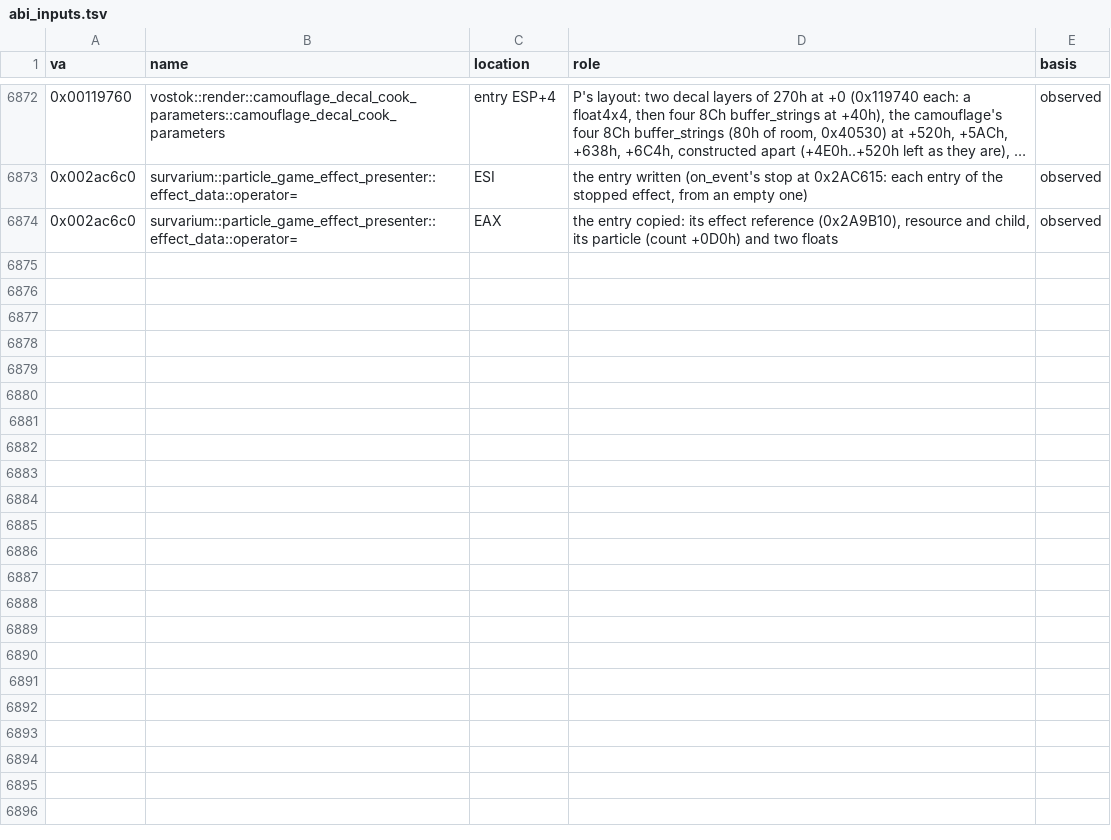
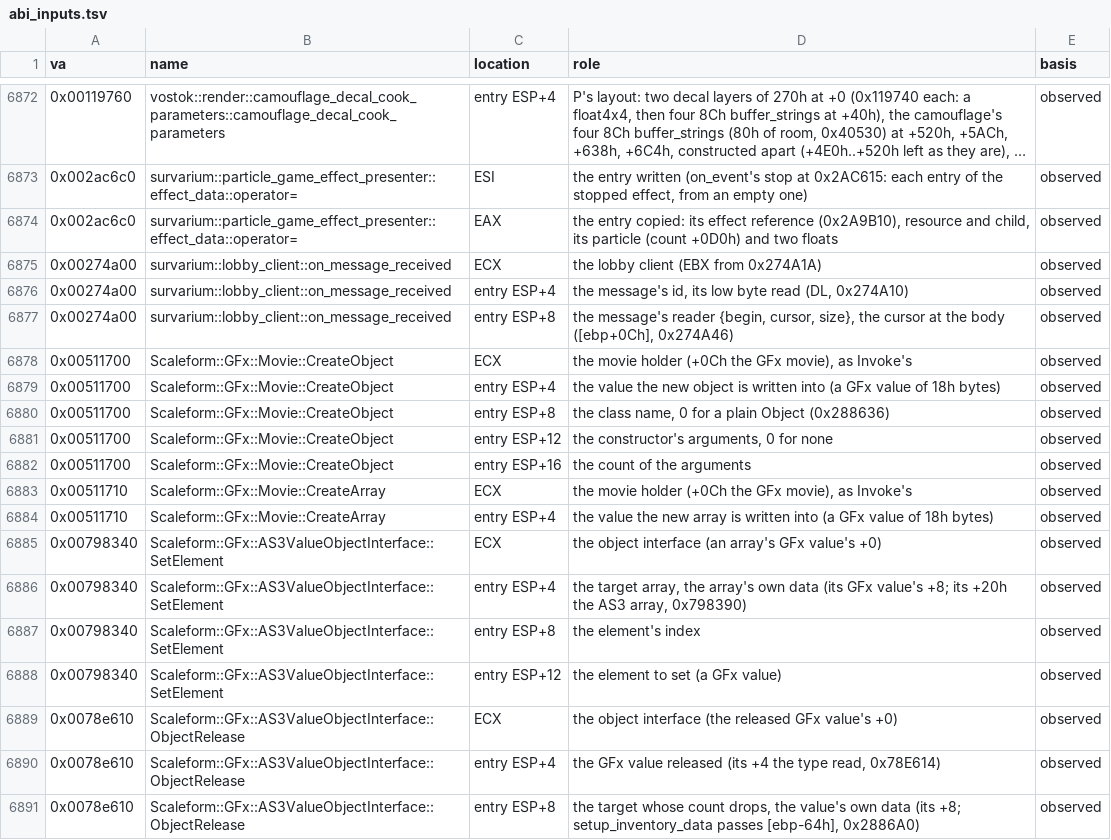
Before and after one commit to srp-survarium/skhid-srp, a TSV file: tools/re-kit/v026g/abi_inputs.tsv, drawn as a sheet; only a part is shown, gaps mark what is left out; long unchanged cells end in ….

```diff
--- a/tools/re-kit/v026g/abi_inputs.tsv
+++ b/tools/re-kit/v026g/abi_inputs.tsv
@@ -6874 +6874,18 @@ va	name	location	role	basis
 0x002ac6c0	survarium::particle_game_effect_presenter::effect_data::operator=	EAX	the entry copied: its effect reference (0x2A9B10), resource and child, its particle (count +0D0h) and two floats	observed
+0x00274a00	survarium::lobby_client::on_message_received	ECX	the lobby client (EBX from 0x274A1A)	observed
+0x00274a00	survarium::lobby_client::on_message_received	entry ESP+4	the message's id, its low byte read (DL, 0x274A10)	observed
+0x00274a00	survarium::lobby_client::on_message_received	entry ESP+8	the message's reader {begin, cursor, size}, the cursor at the body ([ebp+0Ch], 0x274A46)	observed
+0x00511700	Scaleform::GFx::Movie::CreateObject	ECX	the movie holder (+0Ch the GFx movie), as Invoke's	observed
+0x00511700	Scaleform::GFx::Movie::CreateObject	entry ESP+4	the value the new object is written into (a GFx value of 18h bytes)	observed
+0x00511700	Scaleform::GFx::Movie::CreateObject	entry ESP+8	the class name, 0 for a plain Object (0x288636)	observed
+0x00511700	Scaleform::GFx::Movie::CreateObject	entry ESP+12	the constructor's arguments, 0 for none	observed
+0x00511700	Scaleform::GFx::Movie::CreateObject	entry ESP+16	the count of the arguments	observed
+0x00511710	Scaleform::GFx::Movie::CreateArray	ECX	the movie holder (+0Ch the GFx movie), as Invoke's	observed
+0x00511710	Scaleform::GFx::Movie::CreateArray	entry ESP+4	the value the new array is written into (a GFx value of 18h bytes)	observed
+0x00798340	Scaleform::GFx::AS3ValueObjectInterface::SetElement	ECX	the object interface (an array's GFx value's +0)	observed
+0x00798340	Scaleform::GFx::AS3ValueObjectInterface::SetElement	entry ESP+4	the target array, the array's own data (its GFx value's +8; its +20h the AS3 array, 0x798390)	observed
+0x00798340	Scaleform::GFx::AS3ValueObjectInterface::SetElement	entry ESP+8	the element's index	observed
+0x00798340	Scaleform::GFx::AS3ValueObjectInterface::SetElement	entry ESP+12	the element to set (a GFx value)	observed
+0x0078e610	Scaleform::GFx::AS3ValueObjectInterface::ObjectRelease	ECX	the object interface (the released GFx value's +0)	observed
+0x0078e610	Scaleform::GFx::AS3ValueObjectInterface::ObjectRelease	entry ESP+4	the GFx value released (its +4 the type read, 0x78E614)	observed
+0x0078e610	Scaleform::GFx::AS3ValueObjectInterface::ObjectRelease	entry ESP+8	the target whose count drops, the value's own data (its +8; setup_inventory_data passes [ebp-64h], 0x2886A0)	observed
```
Also changed, not shown: srp-026g/client-patches/engine_026g.tsv, srp-026g/client-patches/fields_026g.tsv, 24 other files.
